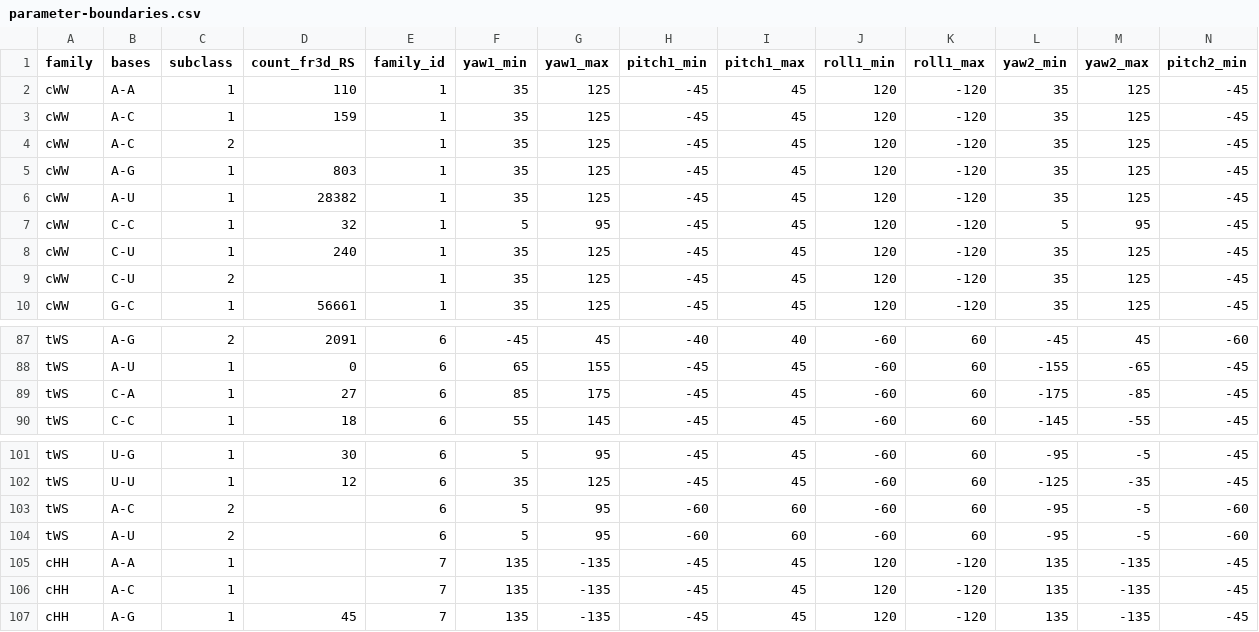
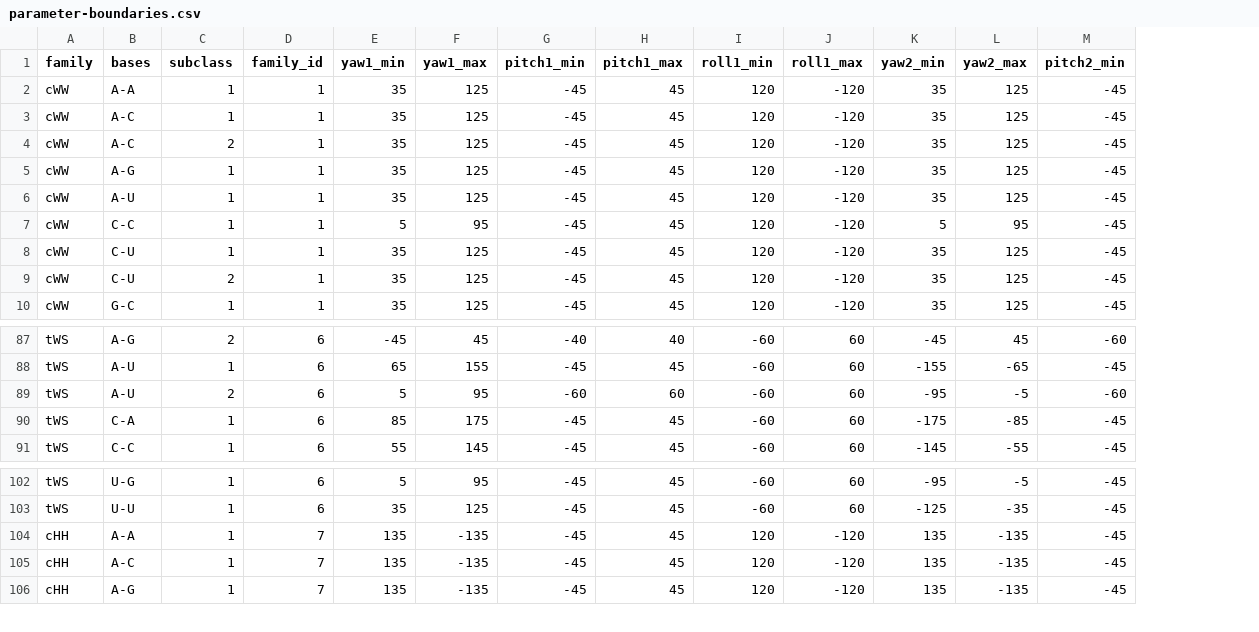
Before and after one commit to kubasvoboda4/NAPAIR, a CSV file: parameter-boundaries.csv, drawn as a sheet; only a part is shown, gaps mark what is left out; removed rows and columns are numbered as before the commit, all else as after; rows hold the shown columns only; the diff names each change by its address in the sheet, - before the commit and + after, or states it on an @@ line.

```diff
--- a/parameter-boundaries.csv
+++ b/parameter-boundaries.csv
-column D (count_fr3d_RS), rows 2-10: 110 | 159 |  | 803 | 28382 | 32 | 240 |  | 56661; rows 87-90: 2091 | 0 | 27 | 18; rows 101-102: 30 | 12; row 107: 45
@@ row 104 moved to row 89: tWS @@
-row 103: tWS | A-C | 2 |  | 6 | 5 | 95 | -60 | 60 | -60 | 60 | -95 | -5 | -60
```
Also changed, not shown: 2 other files.
